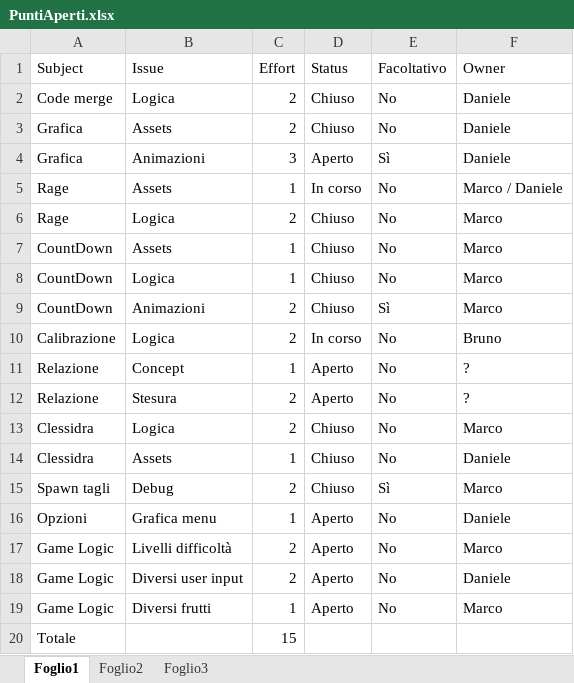
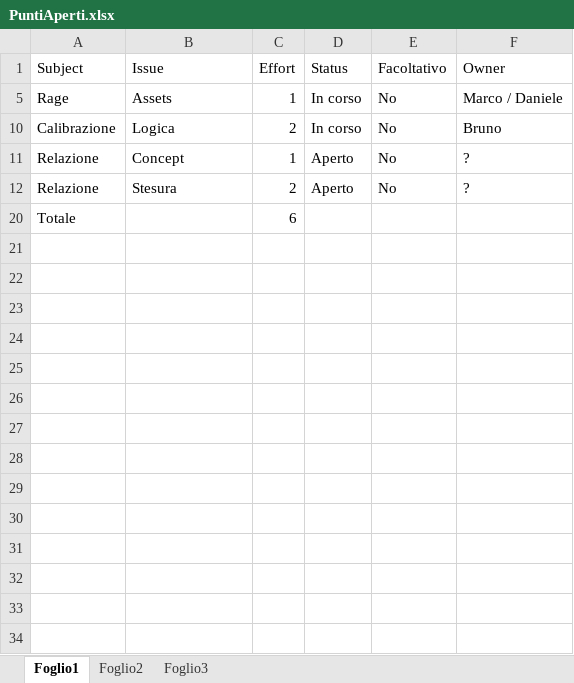
Before and after one commit to ErPanfi/ProjectHCI, an Excel workbook: PuntiAperti.xlsx, sheet Foglio1, drawn as a sheet; values as stored, in another font and other column widths than the file's, no borders; table styles not drawn; the diff names each change by its address in the sheet, - before the commit and + after, or states it on an @@ line.

Commit message:
punti aperti

```diff
--- a/PuntiAperti.xlsx (sheet Foglio1)
+++ b/PuntiAperti.xlsx (sheet Foglio1)
@@ row 2 hidden: Code merge | Logica | 2 | Chiuso | No | Daniele @@
@@ row 3 hidden: Grafica | Assets | 2 | Chiuso | No | Daniele @@
-row 4: Grafica | Animazioni | 3 | Aperto | Sì | Daniele
@@ row 6 hidden: Rage | Logica | 2 | Chiuso | No | Marco @@
@@ row 7 hidden: CountDown | Assets | 1 | Chiuso | No | Marco @@
@@ row 8 hidden: CountDown | Logica | 1 | Chiuso | No | Marco @@
@@ row 9 hidden: CountDown | Animazioni | 2 | Chiuso | Sì | Marco @@
@@ row 13 hidden: Clessidra | Logica | 2 | Chiuso | No | Marco @@
@@ row 14 hidden: Clessidra | Assets | 1 | Chiuso | No | Daniele @@
@@ row 15 hidden: Spawn tagli | Debug | 2 | Chiuso | Sì | Marco @@
-row 16: Opzioni | Grafica menu | 1 | Aperto | No | Daniele
-row 17: Game Logic | Livelli difficoltà | 2 | Aperto | No | Marco
-row 18: Game Logic | Diversi user input | 2 | Aperto | No | Daniele
-row 19: Game Logic | Diversi frutti | 1 | Aperto | No | Marco
-C20 (Effort): 15
+C20 (Effort): 6
```
Also changed, not shown: hidden cells, 1 other file.
